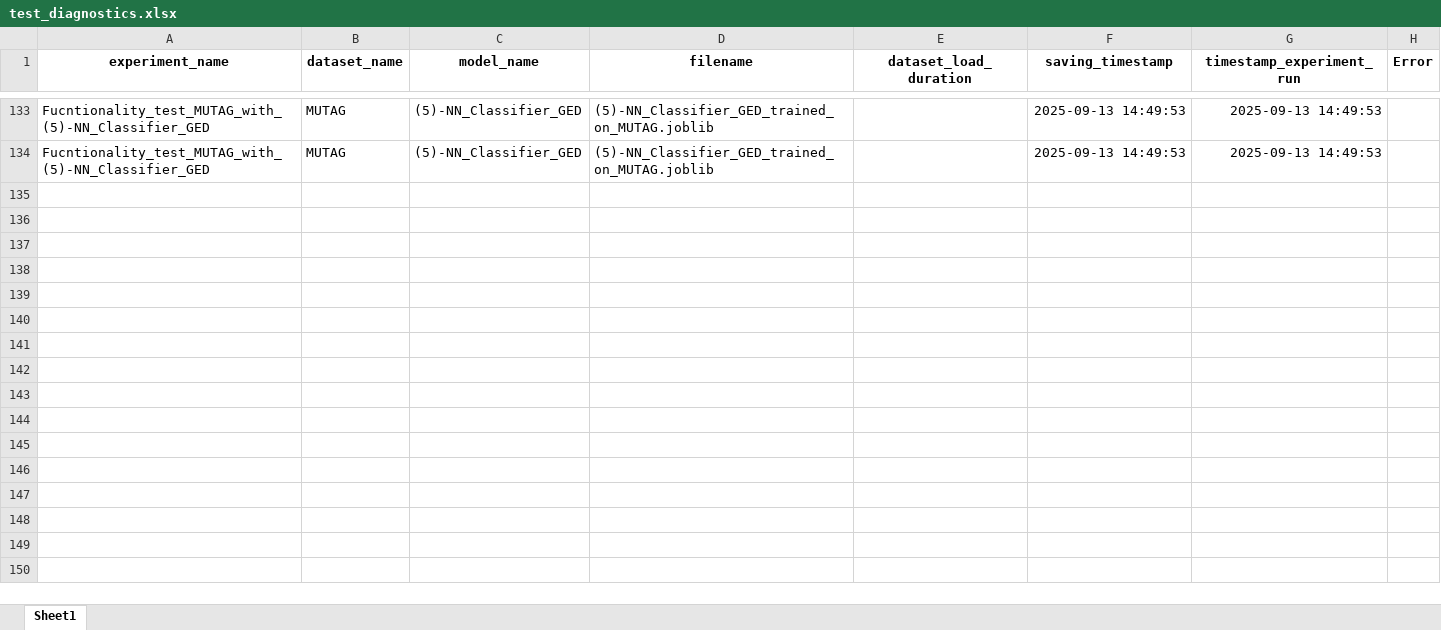
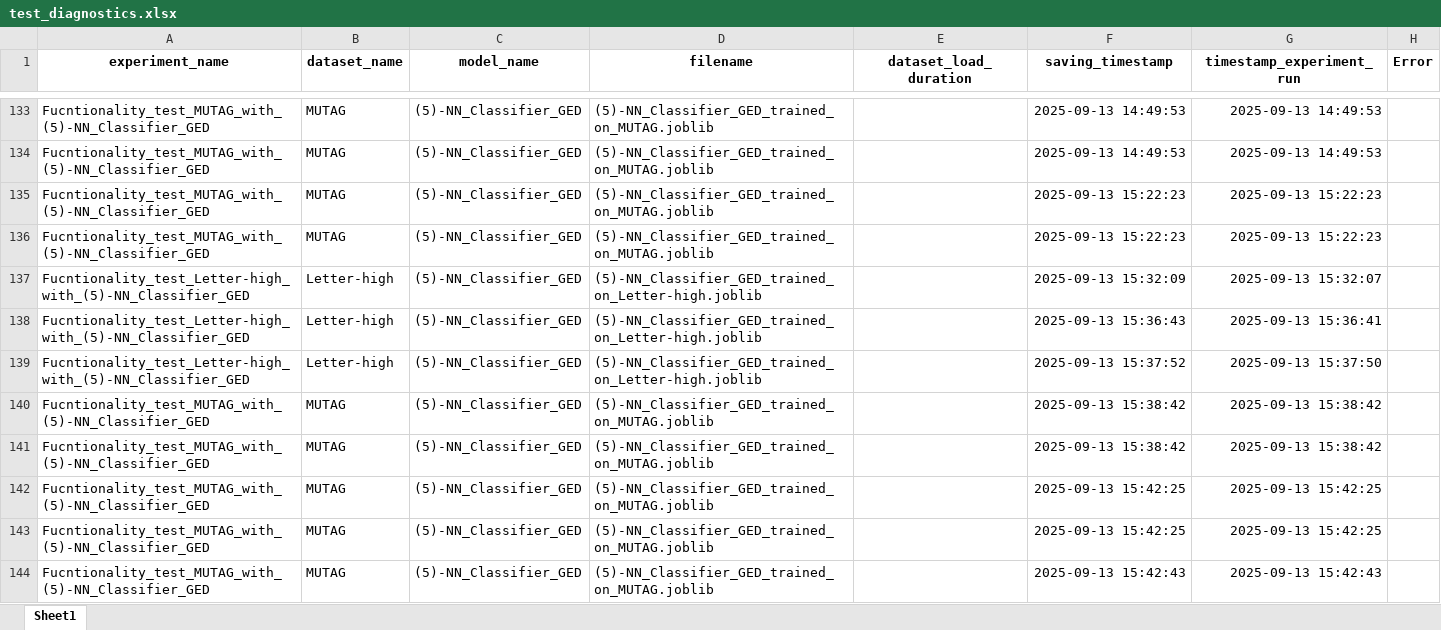
Before and after one commit to SimonESchumacher/Exploration-of-the-Potential-of-GED-based-Classifiers, an Excel workbook: configs/test_diagnostics.xlsx, sheet Sheet1, drawn as a sheet; only a part is shown, gaps mark what is left out; values as stored, in another font and other column widths than the file's, no borders; the diff covers the shown part only; the diff names each change by its address in the sheet, - before the commit and + after, or states it on an @@ line.

```diff
--- a/configs/test_diagnostics.xlsx (sheet Sheet1)
+++ b/configs/test_diagnostics.xlsx (sheet Sheet1)
+row 135: Fucntionality_test_MUTAG_with_(5)-NN_Classifier_GED | MUTAG | (5)-NN_Classifier_GED | (5)-NN_Classifier_GED_trained_on_MUTAG.joblib |  | 2025-09-13 15:22:23 | 2025-09-13 15:22:23
+row 136: Fucntionality_test_MUTAG_with_(5)-NN_Classifier_GED | MUTAG | (5)-NN_Classifier_GED | (5)-NN_Classifier_GED_trained_on_MUTAG.joblib |  | 2025-09-13 15:22:23 | 2025-09-13 15:22:23
+row 137: Fucntionality_test_Letter-high_with_(5)-NN_Classifier_GED | Letter-high | (5)-NN_Classifier_GED | (5)-NN_Classifier_GED_trained_on_Letter-high.joblib |  | 2025-09-13 15:32:09 | 2025-09-13 15:32:07
+row 138: Fucntionality_test_Letter-high_with_(5)-NN_Classifier_GED | Letter-high | (5)-NN_Classifier_GED | (5)-NN_Classifier_GED_trained_on_Letter-high.joblib |  | 2025-09-13 15:36:43 | 2025-09-13 15:36:41
+row 139: Fucntionality_test_Letter-high_with_(5)-NN_Classifier_GED | Letter-high | (5)-NN_Classifier_GED | (5)-NN_Classifier_GED_trained_on_Letter-high.joblib |  | 2025-09-13 15:37:52 | 2025-09-13 15:37:50
+row 140: Fucntionality_test_MUTAG_with_(5)-NN_Classifier_GED | MUTAG | (5)-NN_Classifier_GED | (5)-NN_Classifier_GED_trained_on_MUTAG.joblib |  | 2025-09-13 15:38:42 | 2025-09-13 15:38:42
+row 141: Fucntionality_test_MUTAG_with_(5)-NN_Classifier_GED | MUTAG | (5)-NN_Classifier_GED | (5)-NN_Classifier_GED_trained_on_MUTAG.joblib |  | 2025-09-13 15:38:42 | 2025-09-13 15:38:42
+row 142: Fucntionality_test_MUTAG_with_(5)-NN_Classifier_GED | MUTAG | (5)-NN_Classifier_GED | (5)-NN_Classifier_GED_trained_on_MUTAG.joblib |  | 2025-09-13 15:42:25 | 2025-09-13 15:42:25
+row 143: Fucntionality_test_MUTAG_with_(5)-NN_Classifier_GED | MUTAG | (5)-NN_Classifier_GED | (5)-NN_Classifier_GED_trained_on_MUTAG.joblib |  | 2025-09-13 15:42:25 | 2025-09-13 15:42:25
+row 144: Fucntionality_test_MUTAG_with_(5)-NN_Classifier_GED | MUTAG | (5)-NN_Classifier_GED | (5)-NN_Classifier_GED_trained_on_MUTAG.joblib |  | 2025-09-13 15:42:43 | 2025-09-13 15:42:43
```
Also changed, not shown: 103 added rows elsewhere in this sheet, configs/test_datasets.xlsx, configs/test_results.xlsx, 12 other files.
